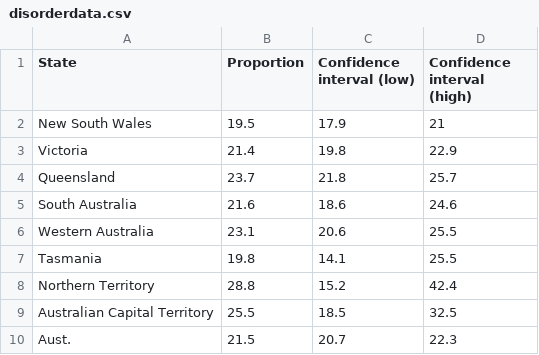
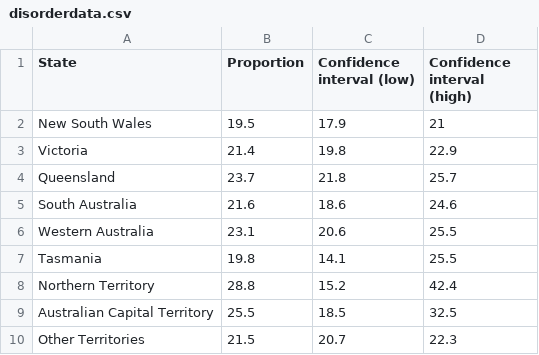
Before and after one commit to Bonseog-Ku/3179, a CSV file: week9/project/data/disorderdata.csv, drawn as a sheet.

Commit message:
Add files via upload

```diff
--- a/week9/project/data/disorderdata.csv
+++ b/week9/project/data/disorderdata.csv
@@ -9,2 +9,2 @@ Northern Territory,28.8,15.2,42.4
 Australian Capital Territory,25.5,18.5,32.5
-Aust.,21.5,20.7,22.3
+Other Territories,21.5,20.7,22.3
```
